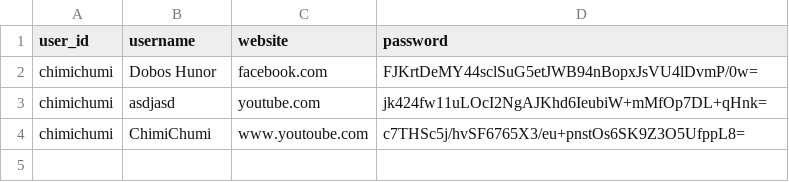
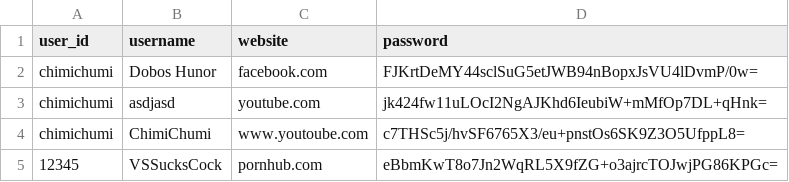
Before and after one commit to ChimiChumi/PasswordManager, a CSV file: database/vault.csv, drawn as a sheet.

```diff
--- a/database/vault.csv
+++ b/database/vault.csv
@@ -4 +4,2 @@ chimichumi,asdjasd,youtube.com,jk424fw11uLOcI2NgAJKhd6IeubiW+mMfOp7DL+qHnk=
 chimichumi,ChimiChumi,www.youtoube.com,c7THSc5j/hvSF6765X3/eu+pnstOs6SK9Z3O5UfppL8=
+12345,VSSucksCock,pornhub.com,eBbmKwT8o7Jn2WqRL5X9fZG+o3ajrcTOJwjPG86KPGc=
```
Also changed, not shown: database/user.csv, 6 other files.
